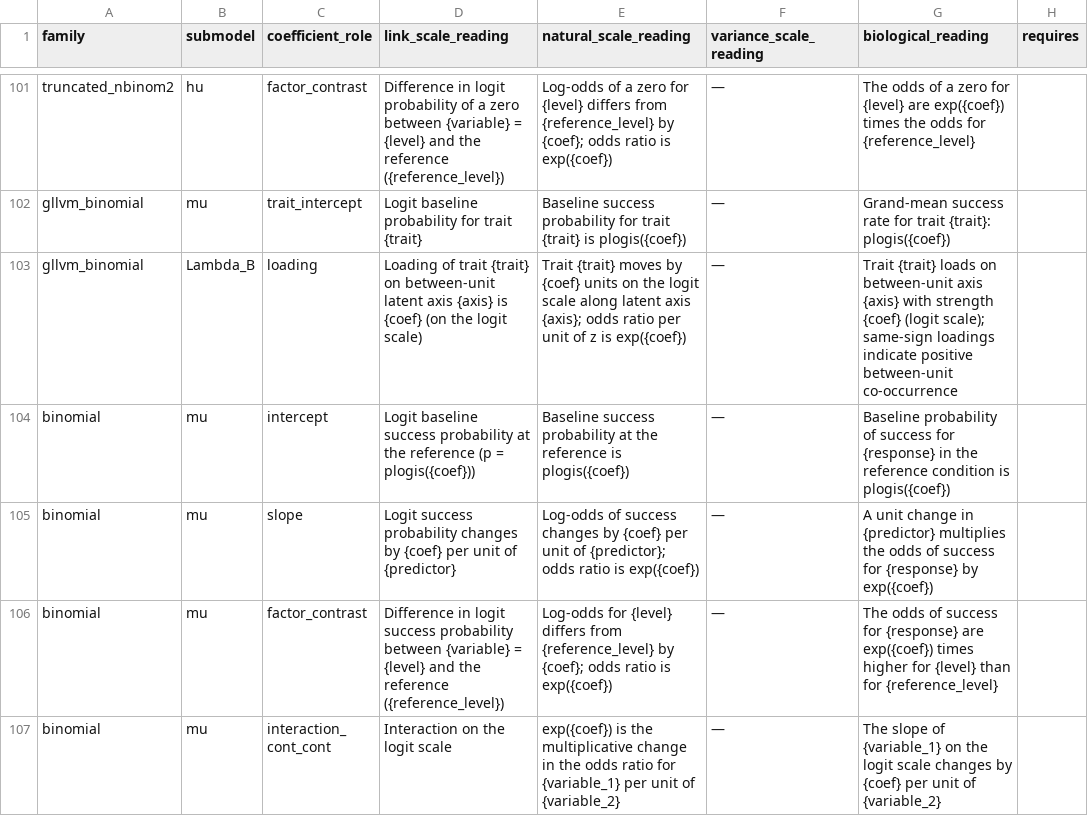
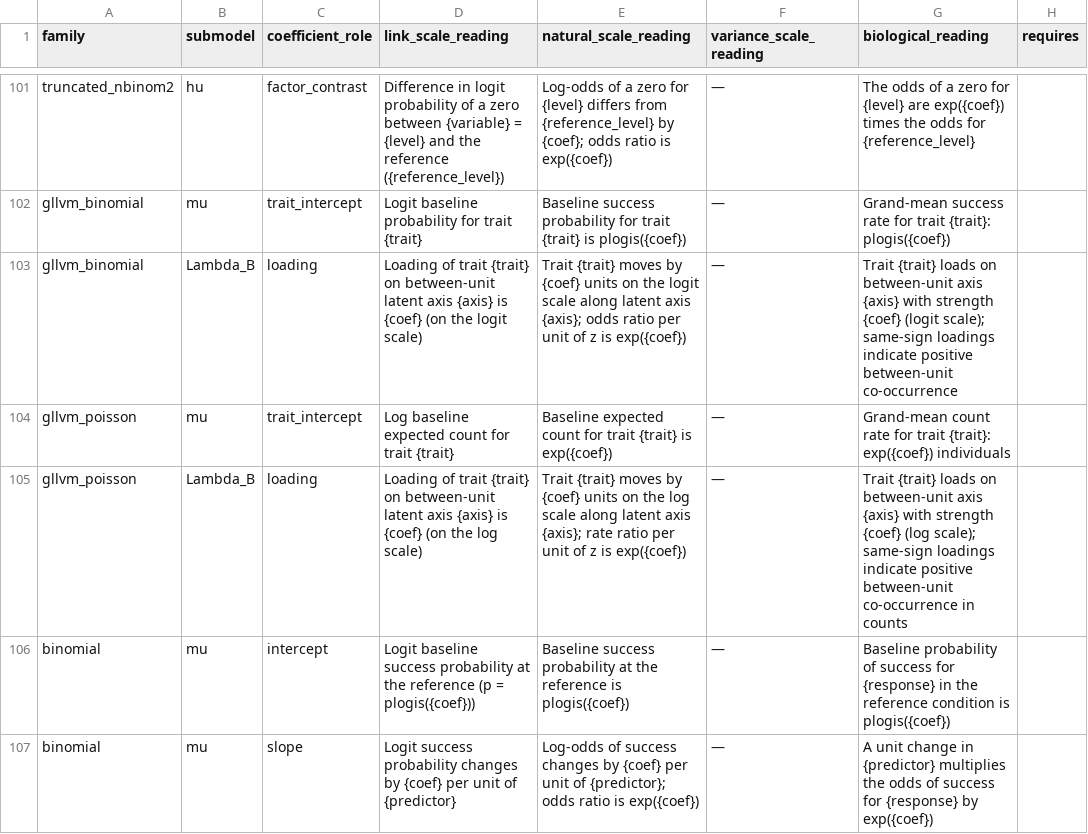
Before and after one commit to itchyshin/symbolizer, a CSV file: inst/extdata/interpretation-templates.csv, drawn as a sheet; only a part is shown, gaps mark what is left out; the shorter side is filled out with more unchanged rows.

```diff
--- a/inst/extdata/interpretation-templates.csv
+++ b/inst/extdata/interpretation-templates.csv
@@ -103,2 +103,4 @@ gllvm_binomial,mu,trait_intercept,Logit baseline probability for trait {trait},"
 gllvm_binomial,Lambda_B,loading,Loading of trait {trait} on between-unit latent axis {axis} is {coef} (on the logit scale),"Trait {trait} moves by {coef} units on the logit scale along latent axis {axis}; odds ratio per unit of z is exp({coef})",—,"Trait {trait} loads on between-unit axis {axis} with strength {coef} (logit scale); same-sign loadings indicate positive between-unit co-occurrence",
+gllvm_poisson,mu,trait_intercept,Log baseline expected count for trait {trait},"Baseline expected count for trait {trait} is exp({coef})",—,"Grand-mean count rate for trait {trait}: exp({coef}) individuals",
+gllvm_poisson,Lambda_B,loading,Loading of trait {trait} on between-unit latent axis {axis} is {coef} (on the log scale),"Trait {trait} moves by {coef} units on the log scale along latent axis {axis}; rate ratio per unit of z is exp({coef})",—,"Trait {trait} loads on between-unit axis {axis} with strength {coef} (log scale); same-sign loadings indicate positive between-unit co-occurrence in counts",
 binomial,mu,intercept,"Logit baseline success probability at the reference (p = plogis({coef}))","Baseline success probability at the reference is plogis({coef})",—,"Baseline probability of success for {response} in the reference condition is plogis({coef})",
```
Also changed, not shown: inst/extdata/assumption-templates.csv, inst/extdata/capabilities.csv, 8 other files.
